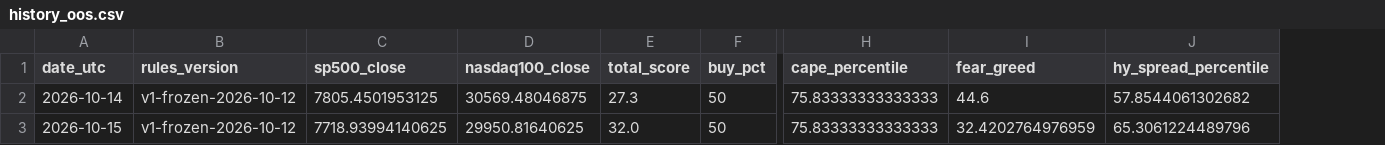
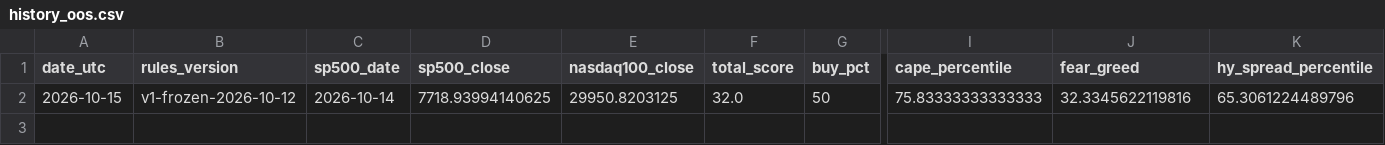
Before and after one commit to gozous/market-dca-assistant, a CSV file: docs/data/history_oos.csv, drawn as a sheet; only a part is shown, gaps mark what is left out; removed rows and columns are numbered as before the commit, all else as after; rows hold the shown columns only; the diff names each change by its address in the sheet, - before the commit and + after, or states it on an @@ line.

```diff
--- a/docs/data/history_oos.csv
+++ b/docs/data/history_oos.csv
+column C (sp500_date), row 2: 2026-10-14
-row 2: 2026-10-14 | v1-frozen-2026-10-12 | 7805.4501953125 | 30569.48046875 | 27.3 | 50 | 75.83333333333333 | 44.6 | 57.8544061302682
-E2 (nasdaq100_close): 29950.81640625
+E2 (nasdaq100_close): 29950.8203125
-J2 (fear_greed): 32.4202764976959
+J2 (fear_greed): 32.3345622119816
```
Also changed, not shown: docs/data/history.csv, docs/data/history_oos_runs.csv, 3 other files.
